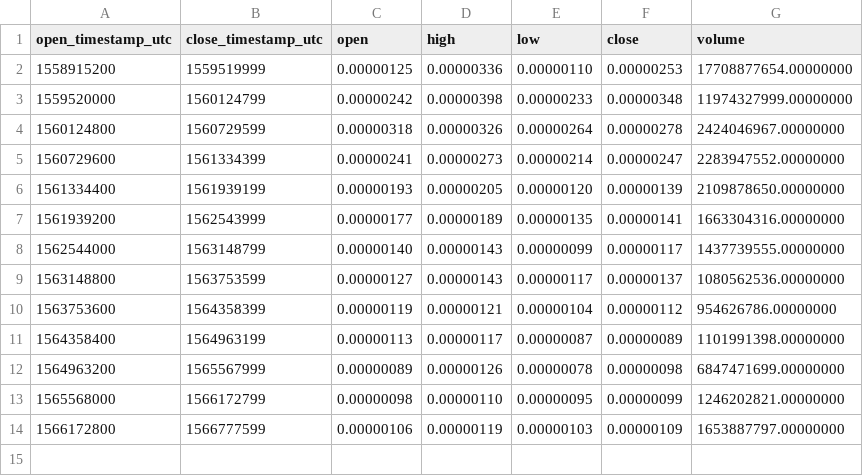
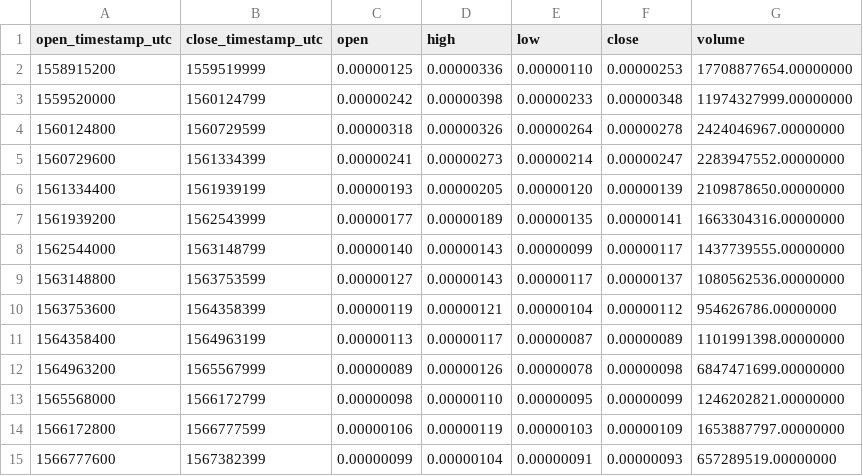
Before and after one commit to cryptobigbro/binance-ONEBTC, a CSV file: binance-ONEBTC-1w.csv, drawn as a sheet.

```diff
--- a/binance-ONEBTC-1w.csv
+++ b/binance-ONEBTC-1w.csv
@@ -14 +14,2 @@ open_timestamp_utc,close_timestamp_utc,open,high,low,close,volume
 1566172800,1566777599,0.00000106,0.00000119,0.00000103,0.00000109,1653887797.00000000
+1566777600,1567382399,0.00000099,0.00000104,0.00000091,0.00000093,657289519.00000000
```
Also changed, not shown: binance-ONEBTC-1d.csv, binance-ONEBTC-1h.csv.
